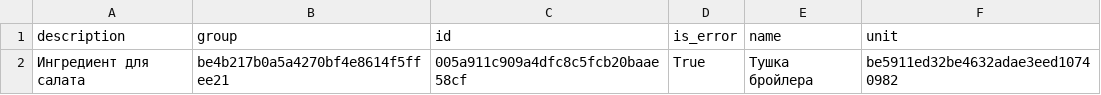
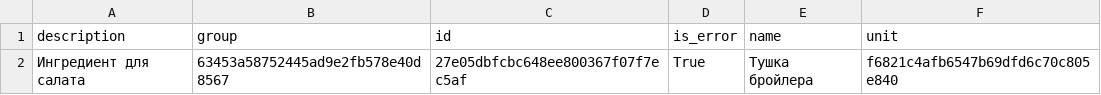
Before and after one commit to VolovikovAlexander/Patterns, a CSV file: Result8/csv_report.csv, drawn as a sheet.

Commit message:
start working for Result 8

```diff
--- a/Result8/csv_report.csv
+++ b/Result8/csv_report.csv
@@ -1,2 +1,2 @@
 description;group;id;is_error;name;unit
-Ингредиент для салата;be4b217b0a5a4270bf4e8614f5ffee21;005a911c909a4dfc8c5fcb20baae58cf;True;Тушка бройлера;be5911ed32be4632adae3eed10740982
+Ингредиент для салата;63453a58752445ad9e2fb578e40d8567;27e05dbfcbc648ee800367f07f7ec5af;True;Тушка бройлера;f6821c4afb6547b69dfd6c70c805e840
```
Also changed, not shown: 8 other files.
